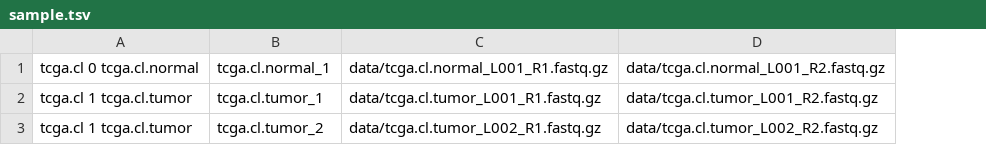
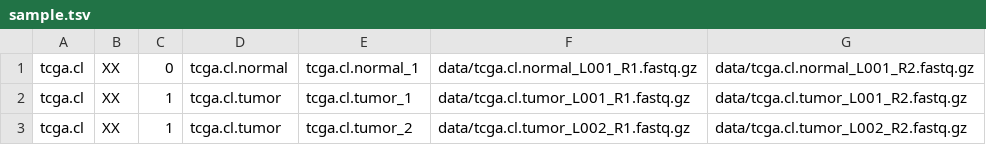
Before and after one commit to nf-core/sarek, a TSV file: data/tsv/sample.tsv, drawn as a sheet; removed rows and columns are numbered as before the commit, all else as after; the diff names each change by its address in the sheet, - before the commit and + after, or states it on an @@ line.

```diff
--- a/data/tsv/sample.tsv
+++ b/data/tsv/sample.tsv
-column A, rows 1-3: tcga.cl 0 tcga.cl.normal | tcga.cl 1 tcga.cl.tumor | tcga.cl 1 tcga.cl.tumor
+column A, rows 1-3: all tcga.cl
+column B, rows 1-3: all XX
+column C, rows 1-3: 0 | 1 | 1
+column D, rows 1-3: tcga.cl.normal | tcga.cl.tumor | tcga.cl.tumor
```
Also changed, not shown: data/tsv/DownsampledG15511.tsv, data/tsv/G15512.tsv, 3 other files.
